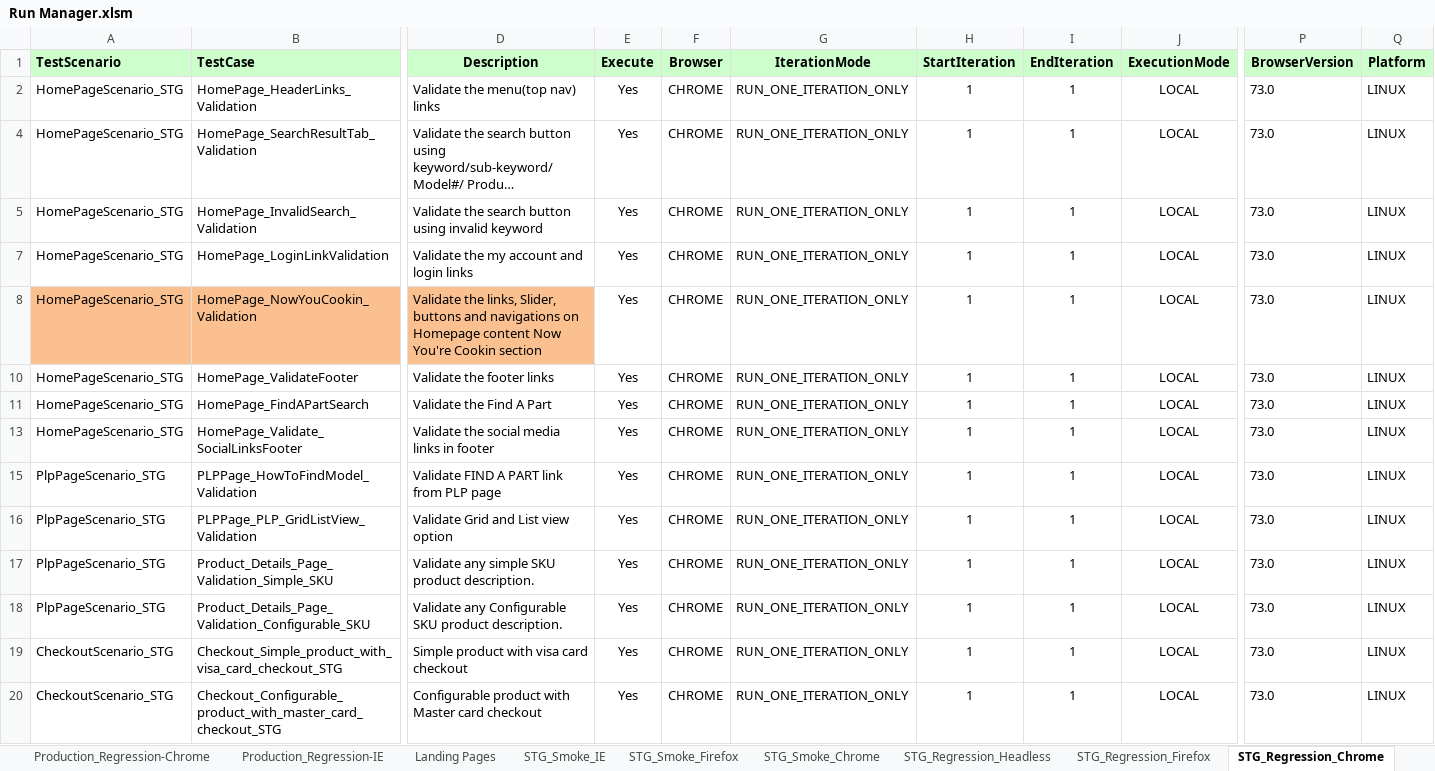
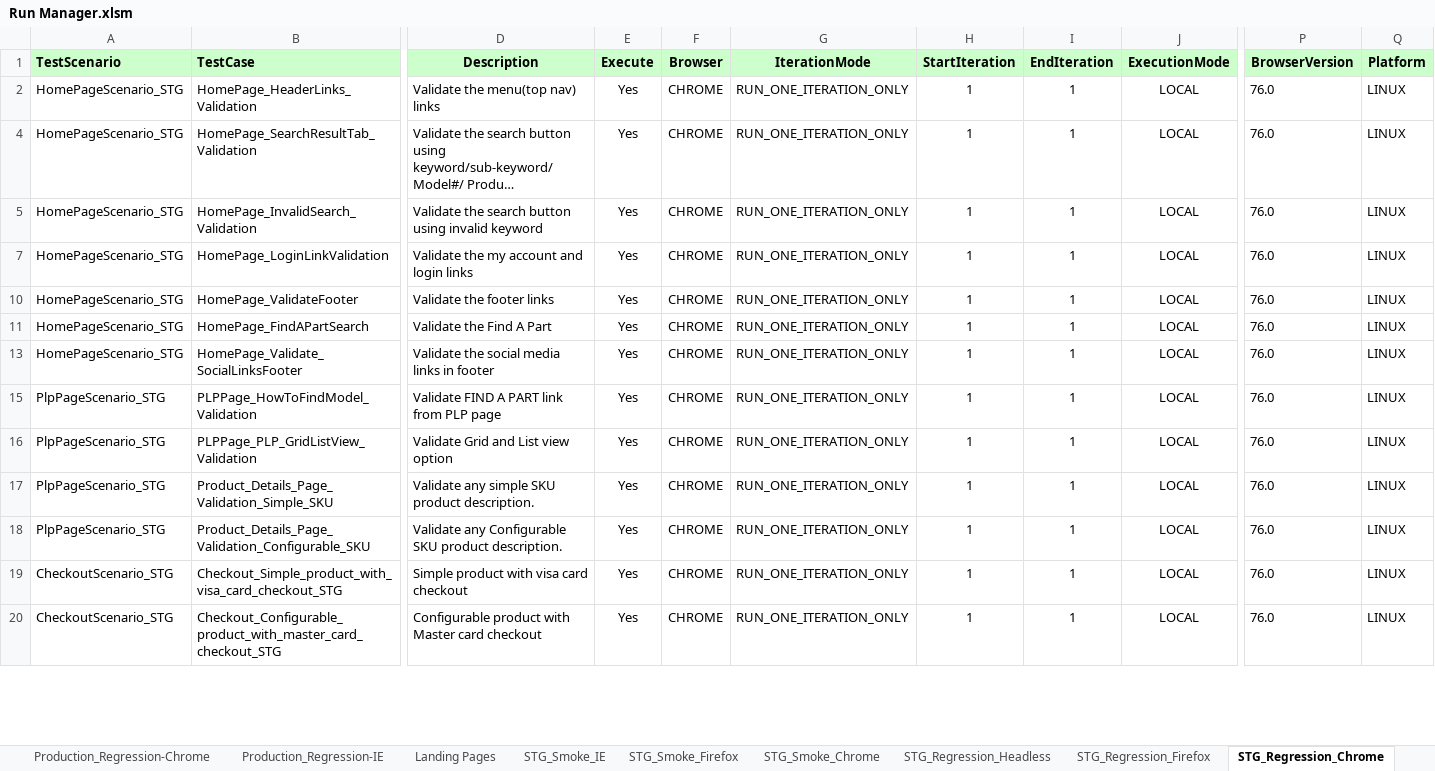
Before and after one commit to Rmidathala/QA-CB, an Excel workbook: CharBroil_Git/Run Manager.xlsm, sheet STG_Regression_Chrome, drawn as a sheet; only a part is shown, gaps mark what is left out; long unchanged cells end in …; values as stored, in another font and other column widths than the file's, no borders; rows hold the shown columns only; the diff covers the shown part only; the diff names each change by its address in the sheet, - before the commit and + after, or states it on an @@ line.

Commit message:
Updated Run Manager

```diff
--- a/CharBroil_Git/Run Manager.xlsm (sheet STG_Regression_Chrome)
+++ b/CharBroil_Git/Run Manager.xlsm (sheet STG_Regression_Chrome)
-P2 (BrowserVersion): 73.0
+P2 (BrowserVersion): 76.0
-P4:P5 (BrowserVersion): 73.0
+P4:P5 (BrowserVersion): 76.0
-P7 (BrowserVersion): 73.0
+P7 (BrowserVersion): 76.0
-row 8: HomePageScenario_STG | HomePage_NowYouCookin_Validation | Validate the links, Slider, buttons and navigations on Homepage content Now You're Cookin section | Yes | CHROME | RUN_ONE_ITERATION_ONLY | 1 | 1 | LOCAL | 73.0 | LINUX
-P10:P11 (BrowserVersion): 73.0
+P10:P11 (BrowserVersion): 76.0
-P13 (BrowserVersion): 73.0
+P13 (BrowserVersion): 76.0
-P15:P20 (BrowserVersion): 73.0
+P15:P20 (BrowserVersion): 76.0
```
Also changed, not shown: 1 removed row and 54 edited cells elsewhere in this sheet, sheet STG_Regression_Firefox, hidden cells.
